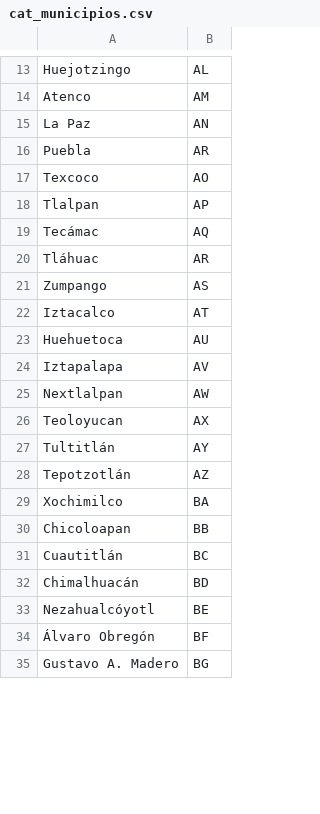
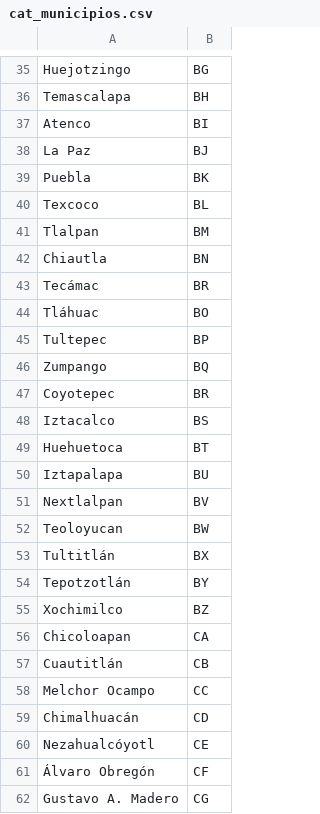
Before and after one commit to ErickdeMauleon/dashboard_streamlit, a CSV file: Data/cat_municipios.csv, drawn as a sheet; only a part is shown, gaps mark what is left out; addresses are those after the commit; the diff covers the shown part only; the diff names each change by its address in the sheet, - before the commit and + after, or states it on an @@ line.

```diff
--- a/Data/cat_municipios.csv
+++ b/Data/cat_municipios.csv
-B35: AL
+B35: BG
+row 36: Temascalapa | BH
-B37: AM
+B37: BI
-B38: AN
+B38: BJ
-B39: AR
+B39: BK
-B40: AO
+B40: BL
-B41: AP
+B41: BM
+row 42: Chiautla | BN
-B43: AQ
+B43: BR
-B44: AR
+B44: BO
+row 45: Tultepec | BP
-B46: AS
+B46: BQ
+row 47: Coyotepec | BR
-B48: AT
+B48: BS
-B49: AU
+B49: BT
-B50: AV
+B50: BU
-B51: AW
+B51: BV
-B52: AX
+B52: BW
-B53: AY
+B53: BX
-B54: AZ
+B54: BY
-B55: BA
+B55: BZ
-B56: BB
+B56: CA
-B57: BC
+B57: CB
+row 58: Melchor Ocampo | CC
-B59: BD
+B59: CD
-B60: BE
+B60: CE
-B61: BF
+B61: CF
-B62: BG
+B62: CG
```
Also changed, not shown: 27 added rows, 31 removed rows and 16 edited cells elsewhere in this file.
